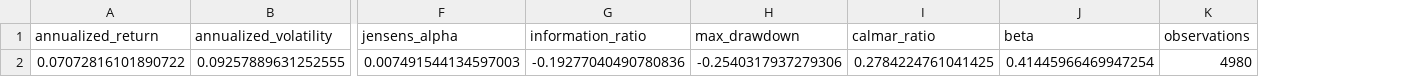
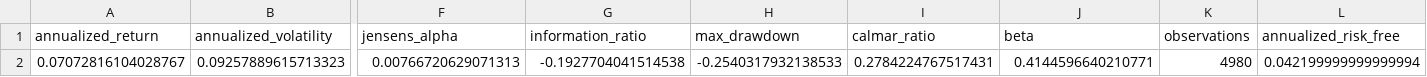
Before and after one commit to imaadh-ifthi/saifa_26_final_team_tiramisu, a CSV file: outputs/tables/kpi_summary.csv, drawn as a sheet; only a part is shown, gaps mark what is left out; removed rows and columns are numbered as before the commit, all else as after; rows hold the shown columns only; the diff names each change by its address in the sheet, - before the commit and + after, or states it on an @@ line.

```diff
--- a/outputs/tables/kpi_summary.csv
+++ b/outputs/tables/kpi_summary.csv
+column L (annualized_risk_free), empty
-row 2: 0.07072816101890722 | 0.09257889631252555 | 0.007491544134597003 | -0.19277040490780836 | -0.2540317937279306 | 0.2784224761041425 | 0.41445966469947254 | 4980
+row 2: 0.07072816104028767 | 0.09257889615713323 | 0.00766720629071313 | -0.1927704041514538 | -0.2540317932138533 | 0.2784224767517431 | 0.4144596640210771 | 4980 | 0.042199999999999994
```
Also changed, not shown: data/processed/log_returns.csv, outputs/tables/log_returns.csv, 36 other files.
